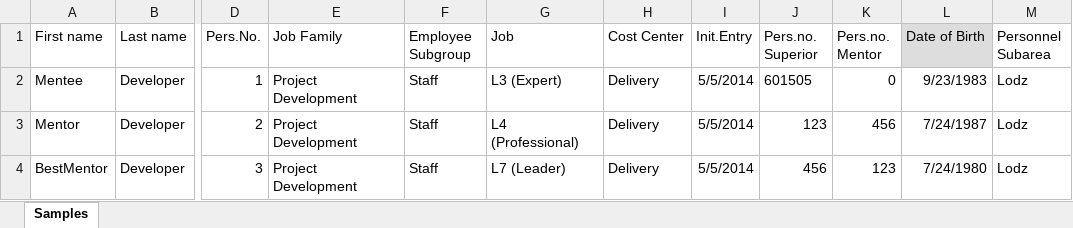
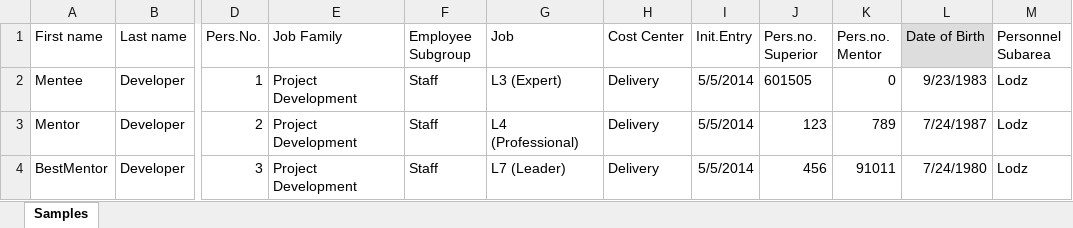
Before and after one commit to TCJ23/mentoring, an Excel workbook: happyPathTest/SAP_04122018.xlsx, sheet Samples, drawn as a sheet; only a part is shown, gaps mark what is left out; values as stored, in another font and other column widths than the file's, no borders; the diff names each change by its address in the sheet, - before the commit and + after, or states it on an @@ line.

Commit message:
Issue#30  Req 5.5  happy path -> writing to file line by line with candidates proposed

```diff
--- a/happyPathTest/SAP_04122018.xlsx (sheet Samples)
+++ b/happyPathTest/SAP_04122018.xlsx (sheet Samples)
-K3 (Pers.no. Mentor): 456
+K3 (Pers.no. Mentor): 789
-K4 (Pers.no. Mentor): 123
+K4 (Pers.no. Mentor): 91011
```
Also changed, not shown: SAP_0MenteesAssigned_or_Blank.xlsx, SAP_2MenteesAssigned.xlsx, 18 other files.
